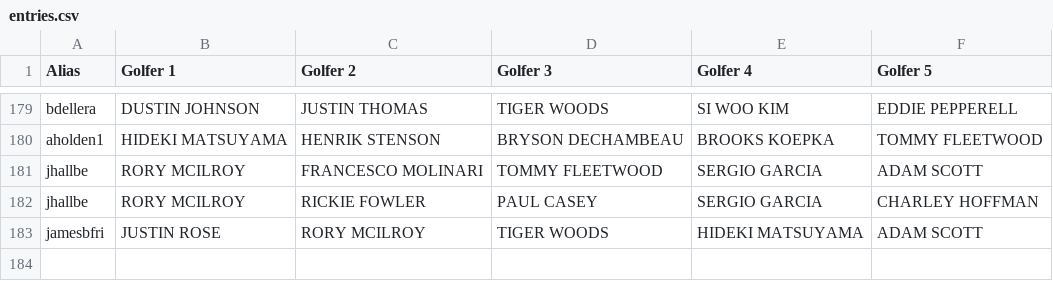
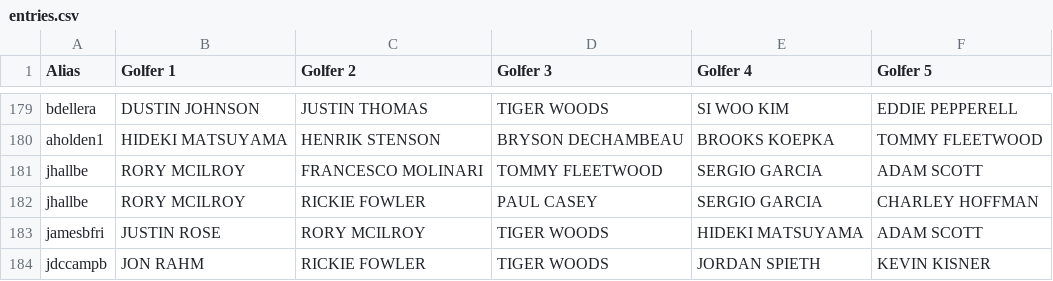
Before and after one commit to stephenrmorris/Masters, a CSV file: entries.csv, drawn as a sheet; only a part is shown, gaps mark what is left out; the diff names each change by its address in the sheet, - before the commit and + after, or states it on an @@ line.

Commit message:
Add files via upload

```diff
--- a/entries.csv
+++ b/entries.csv
+row 184: jdccampb | JON RAHM | RICKIE FOWLER | TIGER WOODS | JORDAN SPIETH | KEVIN KISNER
```
